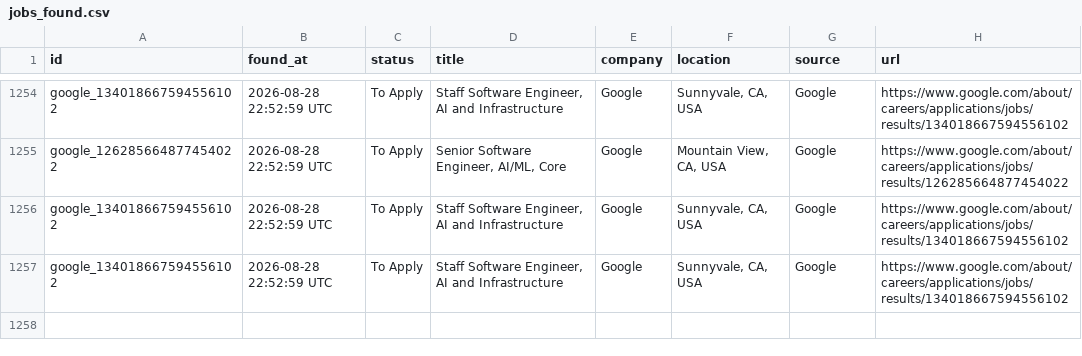
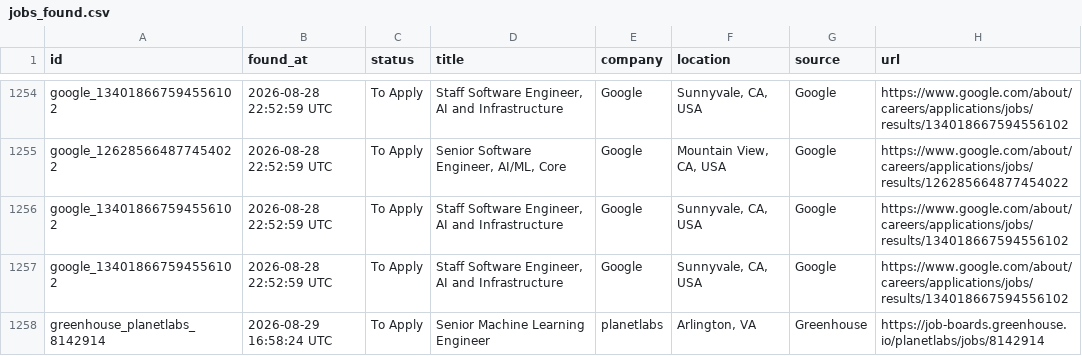
Before and after one commit to shoaibshaikwrk/Jobs_we_care_for_you, a CSV file: data/jobs_found.csv, drawn as a sheet; only a part is shown, gaps mark what is left out; the diff names each change by its address in the sheet, - before the commit and + after, or states it on an @@ line.

```diff
--- a/data/jobs_found.csv
+++ b/data/jobs_found.csv
+row 1258: greenhouse_planetlabs_8142914 | 2026-08-29 16:58:24 UTC | To Apply | Senior Machine Learning Engineer | planetlabs | Arlington, VA | Greenhouse | https://job-boards.greenhouse.io/planetlabs/jobs/8142914
```
Also changed, not shown: 3 other files.
